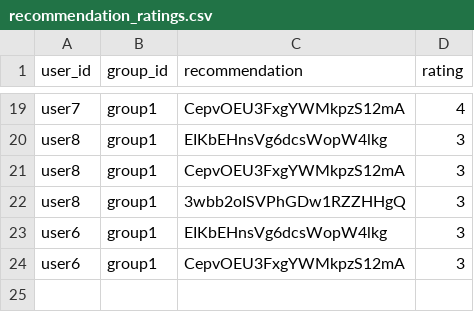
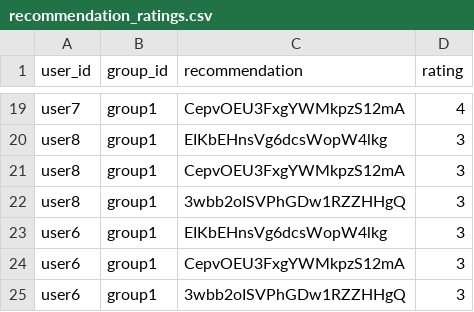
Before and after one commit to demondeployer7/dss8, a CSV file: recommendation_ratings.csv, drawn as a sheet; only a part is shown, gaps mark what is left out.

Commit message:
Update recommendation_ratings.csv via Streamlit app

```diff
--- a/recommendation_ratings.csv
+++ b/recommendation_ratings.csv
@@ -24 +24,2 @@ user6,group1,EIKbEHnsVg6dcsWopW4lkg,3
 user6,group1,CepvOEU3FxgYWMkpzS12mA,3
+user6,group1,3wbb2oISVPhGDw1RZZHHgQ,3
```
